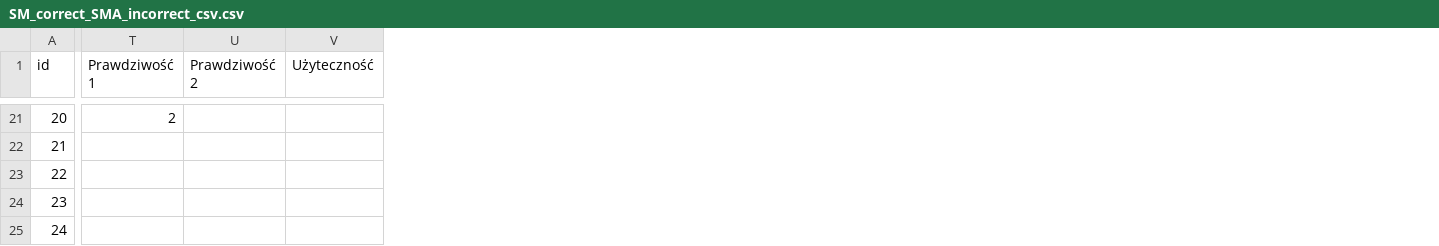
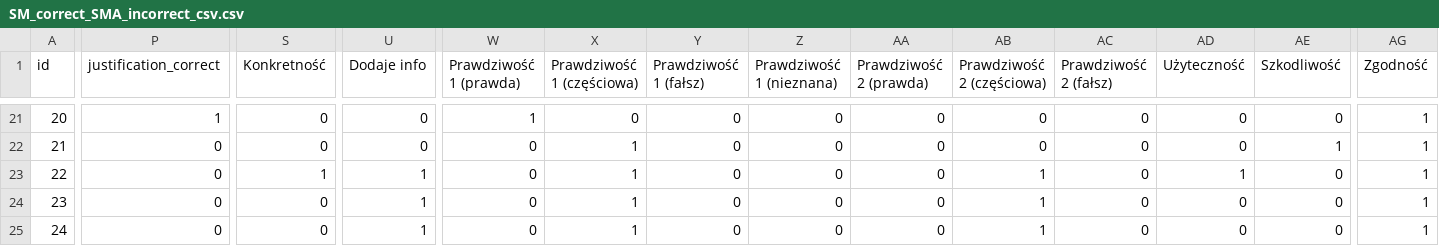
Before and after one commit to jegor377/thesis_classifier, a CSV file: analysis/SM_correct_SMA_incorrect_csv.csv, drawn as a sheet; only a part is shown, gaps mark what is left out; addresses are those after the commit; the diff covers the shown part only; the diff names each change by its address in the sheet, - before the commit and + after, or states it on an @@ line.

```diff
--- a/analysis/SM_correct_SMA_incorrect_csv.csv
+++ b/analysis/SM_correct_SMA_incorrect_csv.csv
+column P (justification_correct), rows 21-25: 1 | 0 | 0 | 0 | 0
+column S (Konkretność), rows 21-25: 0 | 0 | 1 | 0 | 0
+column U (Dodaje info), rows 21-25: 0 | 0 | 1 | 1 | 1
+column W (Prawdziwość 1 (prawda)), rows 21-25: 1 | 0 | 0 | 0 | 0
+column Y (Prawdziwość 1 (fałsz)), rows 21-25: all 0
+column Z (Prawdziwość 1 (nieznana)), rows 21-25: all 0
+column AA (Prawdziwość 2 (prawda)), rows 21-25: all 0
+column AC (Prawdziwość 2 (fałsz)), rows 21-25: all 0
+column AE (Szkodliwość), rows 21-25: 0 | 1 | 0 | 0 | 0
+column AG (Zgodność), rows 21-25: all 1
-X1: Prawdziwość 1
+X1: Prawdziwość 1 (częściowa)
-AB1: Prawdziwość 2
+AB1: Prawdziwość 2 (częściowa)
-X21 (Prawdziwość 1 (częściowa)): 2
+X21 (Prawdziwość 1 (częściowa)): 0
-AB21:AB22 (Prawdziwość 2 (częściowa)): (empty)
+AB21:AB22 (Prawdziwość 2 (częściowa)): 0
-AD21:AD22 (Użyteczność): (empty)
+AD21:AD22 (Użyteczność): 0
-X22:X25 (Prawdziwość 1 (częściowa)): (empty)
+X22:X25 (Prawdziwość 1 (częściowa)): 1
-AB23:AB25 (Prawdziwość 2 (częściowa)): (empty)
+AB23:AB25 (Prawdziwość 2 (częściowa)): 1
-AD23 (Użyteczność): (empty)
+AD23 (Użyteczność): 1
-AD24:AD25 (Użyteczność): (empty)
+AD24:AD25 (Użyteczność): 0
```
Also changed, not shown: 1 added column and 118 edited cells elsewhere in this file, analysis/SM_incorrect_SMA_correct_csv.csv, 4 other files.
